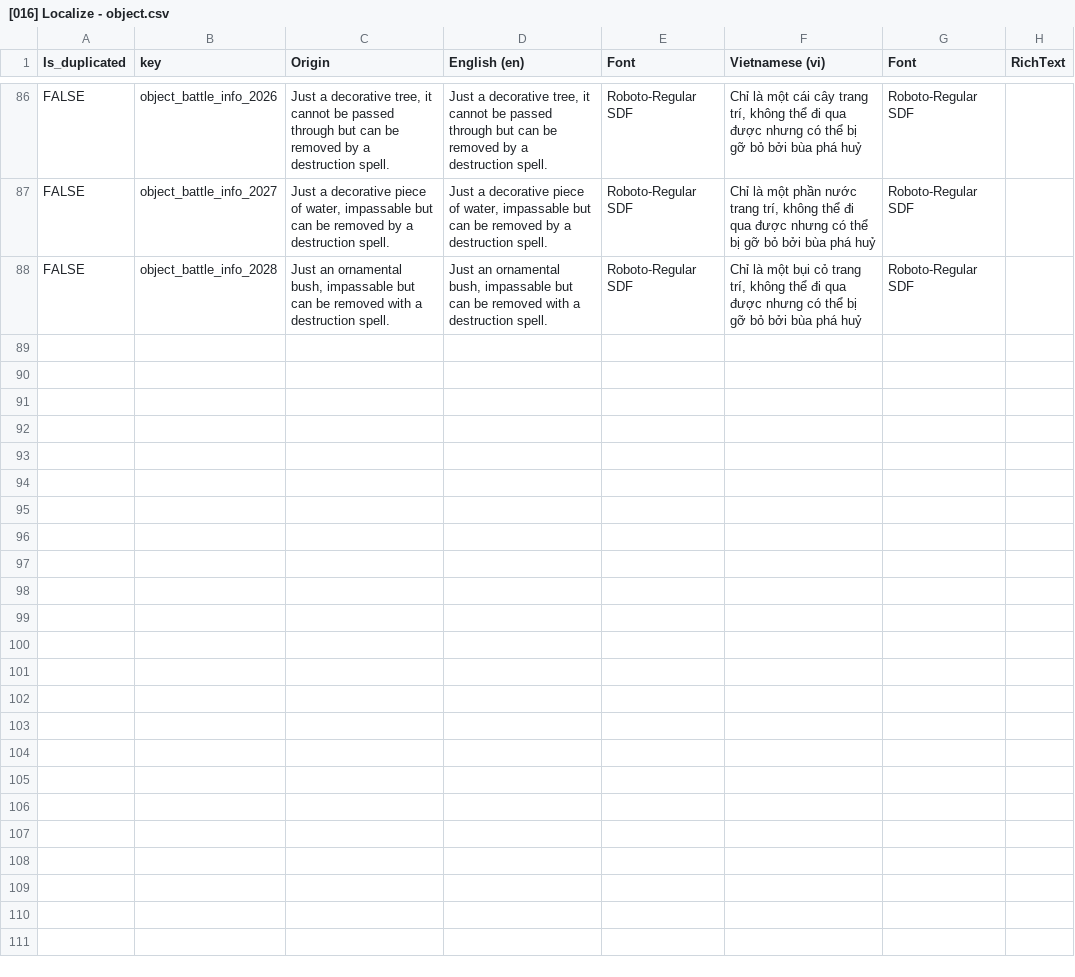
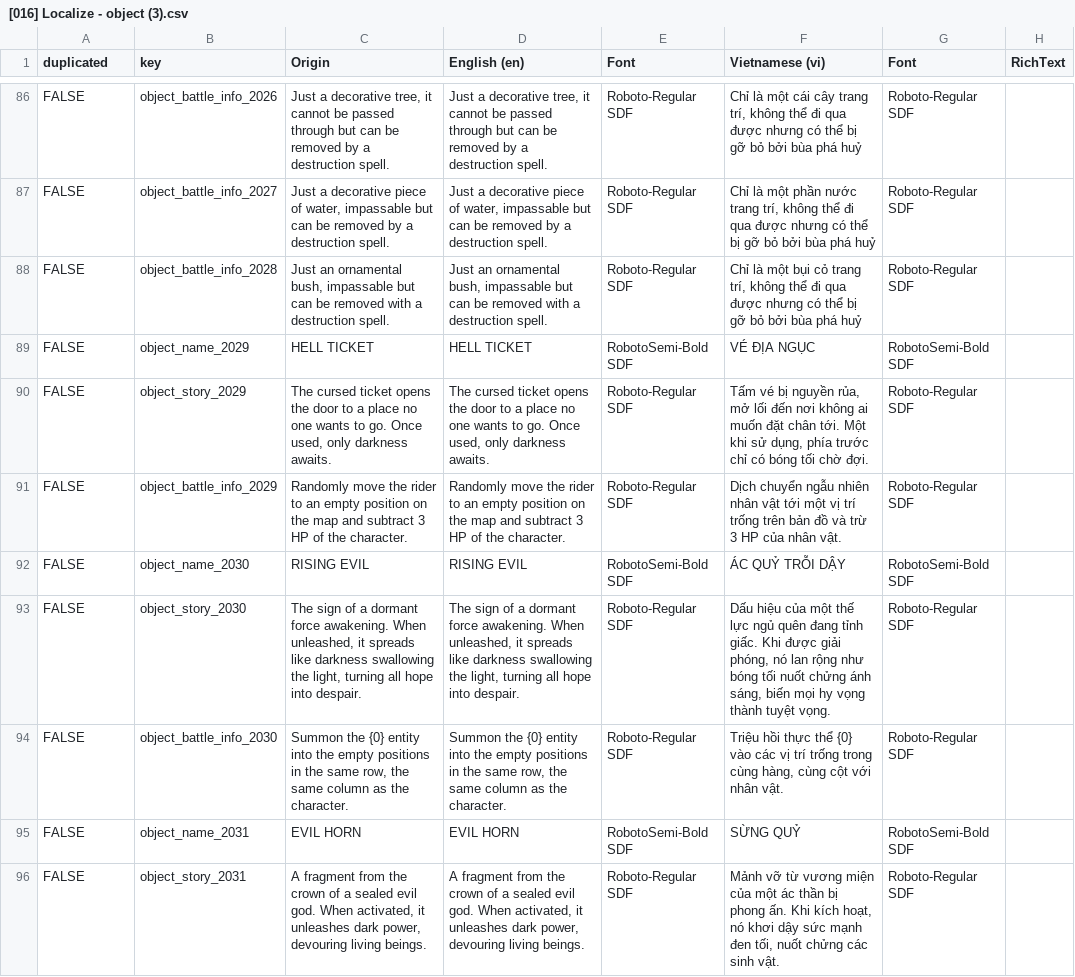
Before and after one commit to TonySenpai04/RidersPuzzle, a CSV file: Assets/Resources/Localization/[016] Localize - object (3).csv (was Assets/Resources/Localization/[016] Localize - object.csv), drawn as a sheet; only a part is shown, gaps mark what is left out; the diff covers the shown part only.

Commit message:
add 5 new objects

```diff
--- a/Assets/Resources/Localization/[016] Localize - object.csv
+++ b/Assets/Resources/Localization/[016] Localize - object (3).csv
@@ -1 +1 @@
-Is_duplicated,key,Origin,English (en),Font,Vietnamese (vi),Font,RichText
+duplicated,key,Origin,English (en),Font,Vietnamese (vi),Font,RichText
@@ -88 +88,9 @@ FALSE,object_battle_info_2027,"Just a decorative piece of water, impassable but
 FALSE,object_battle_info_2028,"Just an ornamental bush, impassable but can be removed with a destruction spell.","Just an ornamental bush, impassable but can be removed with a destruction spell.",Roboto-Regular SDF,"Chỉ là một bụi cỏ trang trí, không thể đi qua được nhưng có thể bị gỡ bỏ bởi bùa phá huỷ",Roboto-Regular SDF,
+FALSE,object_name_2029,HELL TICKET,HELL TICKET,RobotoSemi-Bold SDF,VÉ ĐỊA NGỤC,RobotoSemi-Bold SDF,
+FALSE,object_story_2029,"The cursed ticket opens the door to a place no one wants to go. Once used, only darkness awaits.","The cursed ticket opens the door to a place no one wants to go. Once used, only darkness awaits.",Roboto-Regular SDF,"Tấm vé bị nguyền rủa, mở lối đến nơi không ai muốn đặt chân tới. Một khi sử dụng, phía trước chỉ có bóng tối chờ đợi.",Roboto-Regular SDF,
+FALSE,object_battle_info_2029,Randomly move the rider to an empty position on the map and subtract 3 HP of the character.,Randomly move the rider to an empty position on the map and subtract 3 HP of the character.,Roboto-Regular SDF,Dịch chuyển ngẫu nhiên nhân vật tới một vị trí trống trên bản đồ và trừ 3 HP của nhân vật.,Roboto-Regular SDF,
+FALSE,object_name_2030,RISING EVIL,RISING EVIL,RobotoSemi-Bold SDF,ÁC QUỶ TRỖI DẬY,RobotoSemi-Bold SDF,
+FALSE,object_story_2030,"The sign of a dormant force awakening. When unleashed, it spreads like darkness swallowing the light, turning all hope into despair.","The sign of a dormant force awakening. When unleashed, it spreads like darkness swallowing the light, turning all hope into despair.",Roboto-Regular SDF,"Dấu hiệu của một thế lực ngủ quên đang tỉnh giấc. Khi được giải phóng, nó lan rộng như bóng tối nuốt chửng ánh sáng, biến mọi hy vọng thành tuyệt vọng.",Roboto-Regular SDF,
+FALSE,object_battle_info_2030,"Summon the {0} entity into the empty positions in the same row, the same column as the character.","Summon the {0} entity into the empty positions in the same row, the same column as the character.",Roboto-Regular SDF,"Triệu hồi thực thể {0} vào các vị trí trống trong cùng hàng, cùng cột với nhân vật.",Roboto-Regular SDF,
+FALSE,object_name_2031,EVIL HORN,EVIL HORN,RobotoSemi-Bold SDF,SỪNG QUỶ,RobotoSemi-Bold SDF,
+FALSE,object_story_2031,"A fragment from the crown of a sealed evil god. When activated, it unleashes dark power, devouring living beings.","A fragment from the crown of a sealed evil god. When activated, it unleashes dark power, devouring living beings.",Roboto-Regular SDF,"Mảnh vỡ từ vương miện của một ác thần bị phong ấn. Khi kích hoạt, nó khơi dậy sức mạnh đen tối, nuốt chửng các sinh vật.",Roboto-Regular SDF,
```
Also changed, not shown: 7 added rows and 1 edited cell elsewhere in this file, 28 other files.
